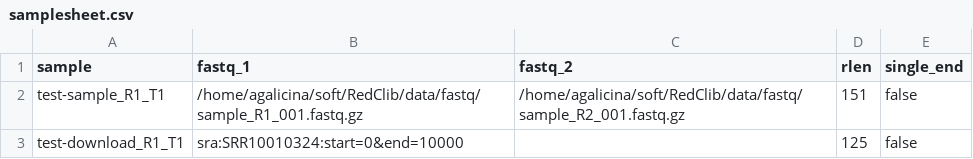
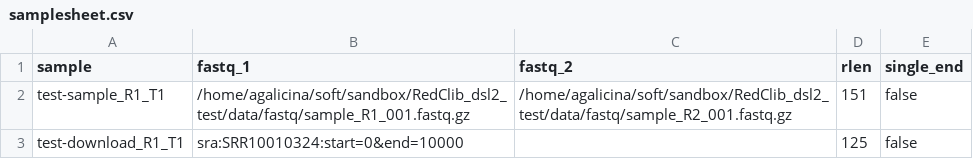
Before and after one commit to agalitsyna/RedClib, a CSV file: samplesheet.csv, drawn as a sheet.

Commit message:
Oligos and fastq bin encoding. Restriction enabled. Precomputed restriction now available. README update.

```diff
--- a/samplesheet.csv
+++ b/samplesheet.csv
@@ -1,3 +1,3 @@
 sample,fastq_1,fastq_2,rlen,single_end
-test-sample_R1_T1,/home/agalicina/soft/RedClib/data/fastq/sample_R1_001.fastq.gz,/home/agalicina/soft/RedClib/data/fastq/sample_R2_001.fastq.gz,151,false
+test-sample_R1_T1,/home/agalicina/soft/sandbox/RedClib_dsl2_test/data/fastq/sample_R1_001.fastq.gz,/home/agalicina/soft/sandbox/RedClib_dsl2_test/data/fastq/sample_R2_001.fastq.gz,151,false
 test-download_R1_T1,sra:SRR10010324:start=0&end=10000,,125,false
```
Also changed, not shown: 31 other files.
